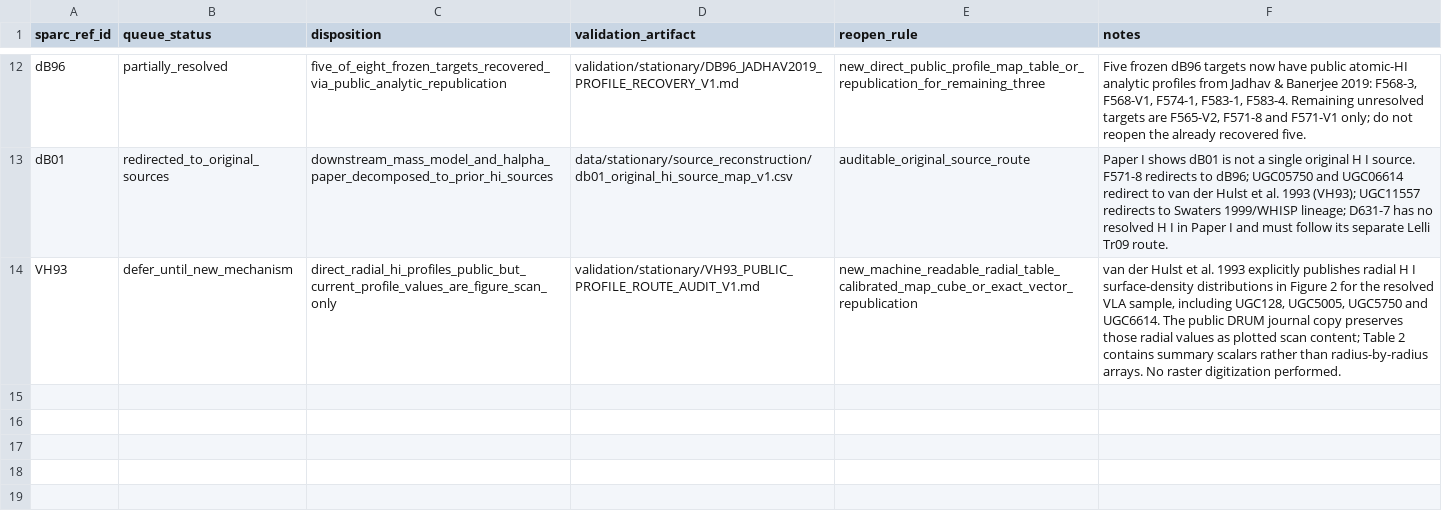
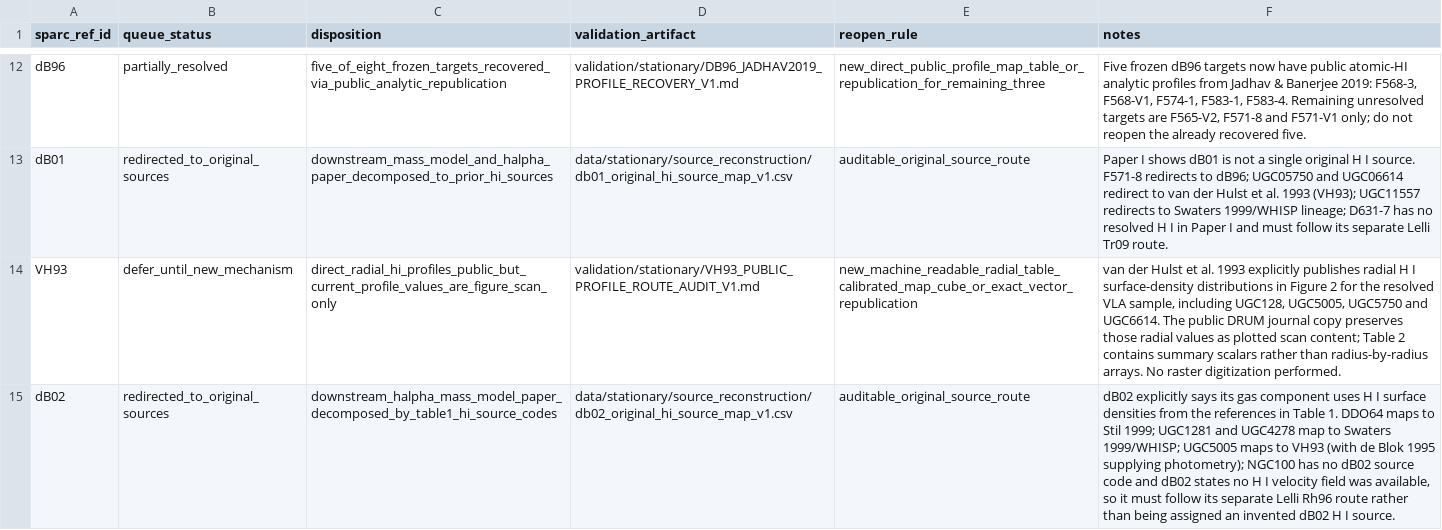
Before and after one commit to mjiresearch/persistent-geometric-states-paper1, a CSV file: data/stationary/source_reconstruction/sparc_hi_reference_family_disposition_v1.csv, drawn as a sheet; only a part is shown, gaps mark what is left out; the diff names each change by its address in the sheet, - before the commit and + after, or states it on an @@ line.

Commit message:
Redirect dB02 to original HI sources

```diff
--- a/data/stationary/source_reconstruction/sparc_hi_reference_family_disposition_v1.csv
+++ b/data/stationary/source_reconstruction/sparc_hi_reference_family_disposition_v1.csv
+row 15: dB02 | redirected_to_original_sources | downstream_halpha_mass_model_paper_decomposed_by_table1_hi_source_codes | data/stationary/source_reconstruction/db02_original_hi_source_map_v1.csv | auditable_original_source_route | dB02 explicitly says its gas component uses H I surface densities from the references in Table 1. DDO64 maps to Stil 1999; UGC1281 and UGC4278 map to Swaters 1999/WHISP; UGC5005 maps to VH93 (with de Blok 1995 supplying photometry); NGC100 has no dB02 source code and dB02 states no H I velocity field was available, so it must follow its separate Lelli Rh96 route rather than being assigned an invented dB02 H I source.
```
